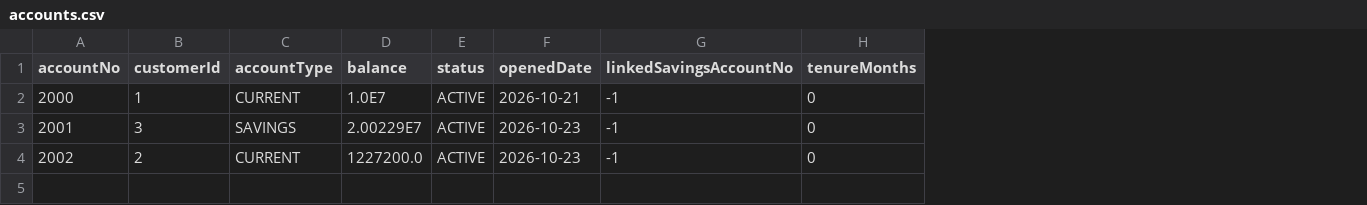
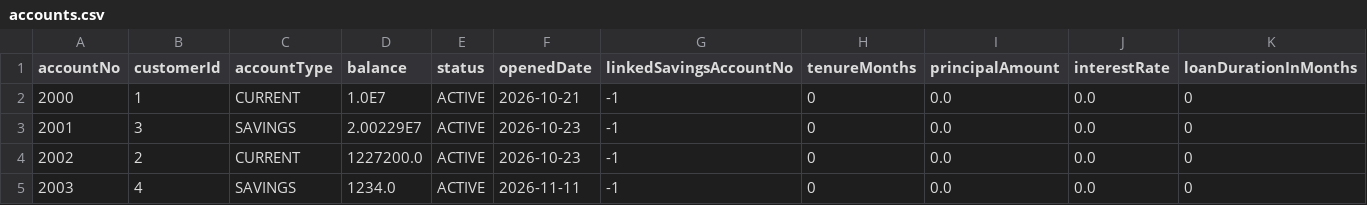
Before and after one commit to Jatin-980/OOM, a CSV file: data/accounts.csv, drawn as a sheet; the diff names each change by its address in the sheet, - before the commit and + after, or states it on an @@ line.

```diff
--- a/data/accounts.csv
+++ b/data/accounts.csv
+column I (principalAmount), rows 2-4: all 0.0
+column J (interestRate), rows 2-4: all 0.0
+column K (loanDurationInMonths), rows 2-4: all 0
+row 5: 2003 | 4 | SAVINGS | 1234.0 | ACTIVE | 2026-11-11 | -1 | 0 | 0.0 | 0.0 | 0
```
Also changed, not shown: data/customers.csv, data/transactions.csv, 19 other files.
